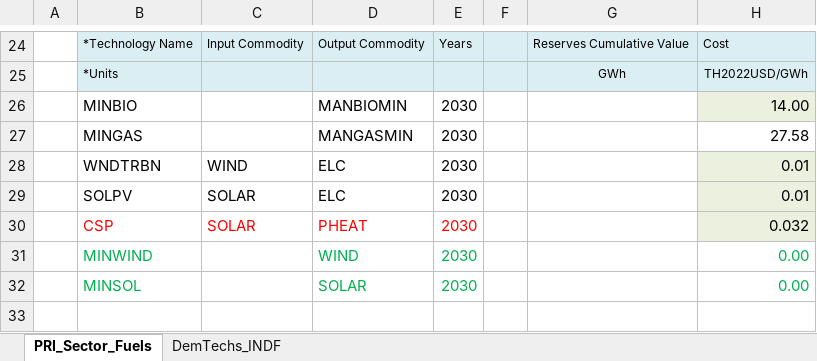
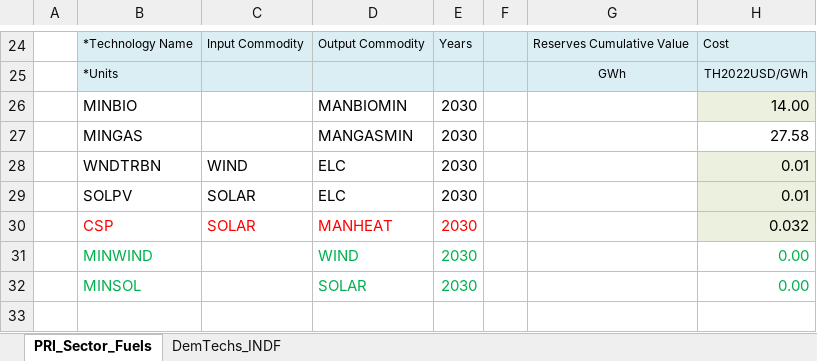
Before and after one commit to Tamenew/INDIND, an Excel workbook: SubRES_TMPL/SubRES_NewTechs.xlsx, sheet PRI_Sector_Fuels, drawn as a sheet; only a part is shown, gaps mark what is left out; values as stored, in another font and other column widths than the file's, no borders; charts and pictures not drawn; the diff names each change by its address in the sheet, - before the commit and + after, or states it on an @@ line.

Commit message:
Update SubRES_NewTechs.xlsx

```diff
--- a/SubRES_TMPL/SubRES_NewTechs.xlsx (sheet PRI_Sector_Fuels)
+++ b/SubRES_TMPL/SubRES_NewTechs.xlsx (sheet PRI_Sector_Fuels)
-D30: PHEAT
+D30: MANHEAT
```
